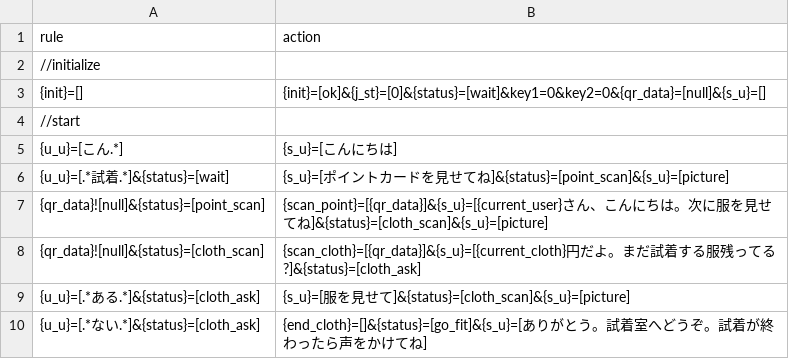
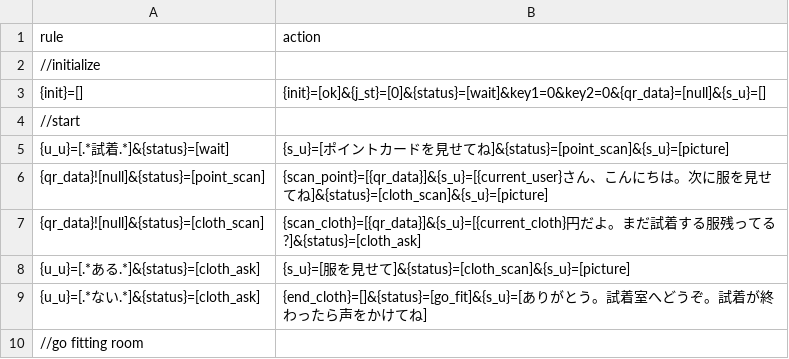
Before and after one commit to garicchi/ApparelStrategy, a CSV file: server/rule.csv, drawn as a sheet; only a part is shown; the shorter side is filled out with more unchanged rows.

Commit message:
remove test code

```diff
--- a/server/rule.csv
+++ b/server/rule.csv
@@ -4,3 +4,2 @@ rule,action
 //start
-{u_u}=[こん.*],{s_u}=[こんにちは]
 {u_u}=[.*試着.*]&{status}=[wait],{s_u}=[ポイントカードを見せてね]&{status}=[point_scan]&{s_u}=[picture]
```
